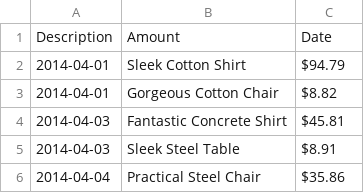
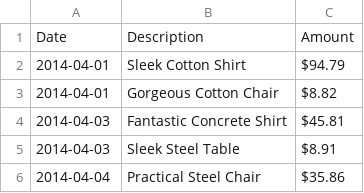
Before and after one commit to pwenig/bank-balance, a CSV file: data/statement-credit-card-april-2014.csv, drawn as a sheet; only a part is shown.

Commit message:
Correct header lines for credit card statement csv files

```diff
--- a/data/statement-credit-card-april-2014.csv
+++ b/data/statement-credit-card-april-2014.csv
@@ -1,2 +1,2 @@
-Description,Amount,Date
+Date,Description,Amount
 2014-04-01,Sleek Cotton Shirt,$94.79
```
Also changed, not shown: data/statement-credit-card-february-2014.csv, data/statement-credit-card-january-2014.csv, 3 other files.
